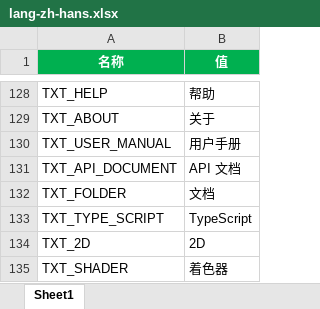
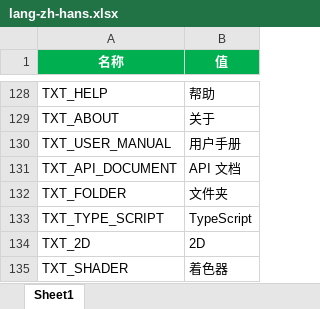
Before and after one commit to answerear/Tiny3D, an Excel workbook: source/Tools/LanguageGenerator/Editor/lang-zh-hans.xlsx, sheet Sheet1, drawn as a sheet; only a part is shown, gaps mark what is left out; values as stored, in another font and other column widths than the file's, no borders; the diff names each change by its address in the sheet, - before the commit and + after, or states it on an @@ line.

```diff
--- a/source/Tools/LanguageGenerator/Editor/lang-zh-hans.xlsx (sheet Sheet1)
+++ b/source/Tools/LanguageGenerator/Editor/lang-zh-hans.xlsx (sheet Sheet1)
-B132 (值): 文档
+B132 (值): 文件夹
```
Also changed, not shown: source/Tools/LanguageGenerator/Editor/lang-en-us.xlsx.
